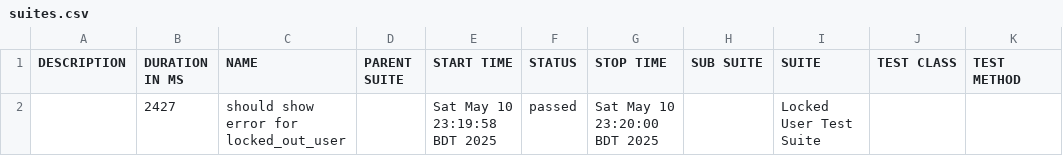
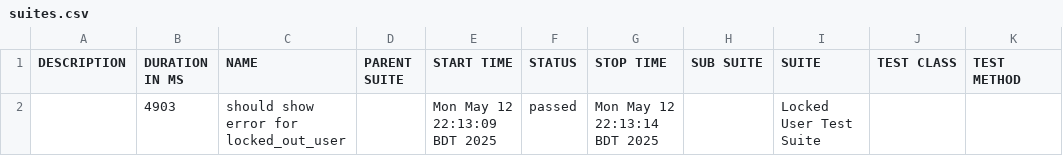
Before and after one commit to HimaniDas/Automation_Testing_for_Swag_Labs_Saucedemo_With_WebdriverIO, a CSV file: allure-report-test1/data/suites.csv, drawn as a sheet.

Commit message:
Updated Allure report for locked out user test

```diff
--- a/allure-report-test1/data/suites.csv
+++ b/allure-report-test1/data/suites.csv
@@ -1,2 +1,2 @@
 "DESCRIPTION","DURATION IN MS","NAME","PARENT SUITE","START TIME","STATUS","STOP TIME","SUB SUITE","SUITE","TEST CLASS","TEST METHOD"
-"","2427","should show error for locked_out_user","","Sat May 10 23:19:58 BDT 2025","passed","Sat May 10 23:20:00 BDT 2025","","Locked User Test Suite","",""
+"","4903","should show error for locked_out_user","","Mon May 12 22:13:09 BDT 2025","passed","Mon May 12 22:13:14 BDT 2025","","Locked User Test Suite","",""
```
Also changed, not shown: 24 other files.
